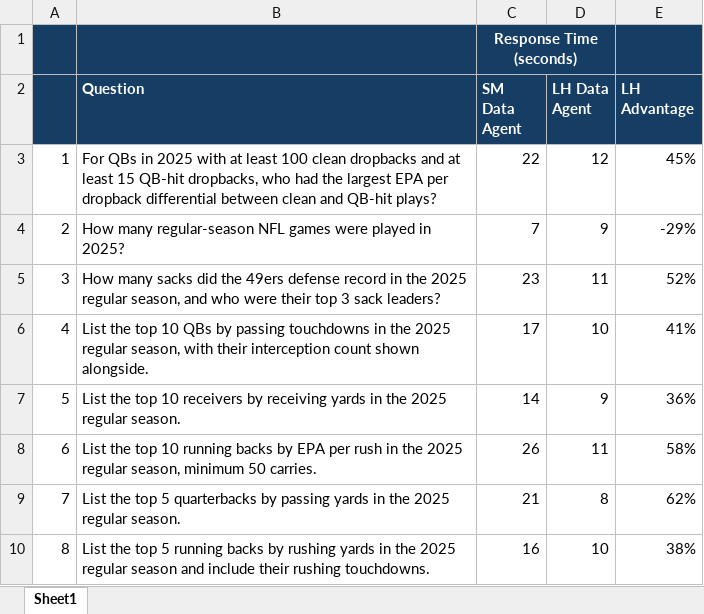
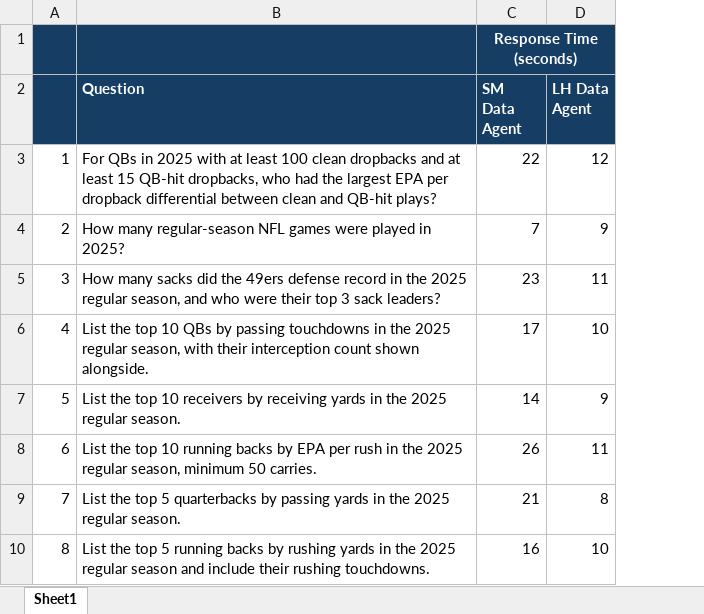
Before and after one commit to Datamazin/nflverse-fabric-reference-architecture, an Excel workbook: docs/Evaluation Question Manual Testing.xlsx, sheet Sheet1, drawn as a sheet; only a part is shown; values as stored, in another font and other column widths than the file's, no borders; conditional formats not drawn; the diff names each change by its address in the sheet, - before the commit and + after, or states it on an @@ line.

Commit message:
update notebook content & documentation md and excel files

```diff
--- a/docs/Evaluation Question Manual Testing.xlsx (sheet Sheet1)
+++ b/docs/Evaluation Question Manual Testing.xlsx (sheet Sheet1)
-column E (LH Advantage), rows 3-10: 45% | -29% | 52% | 41% | 36% | 58% | 62% | 38%
```
Also changed, not shown: 7 other files.
